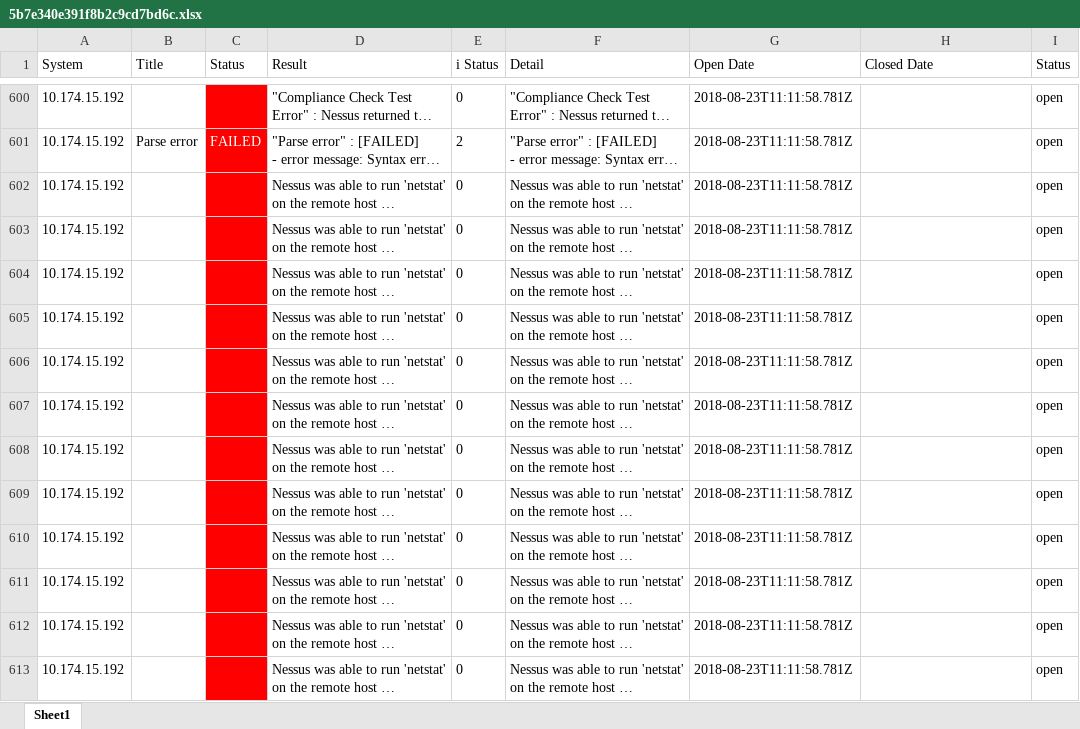
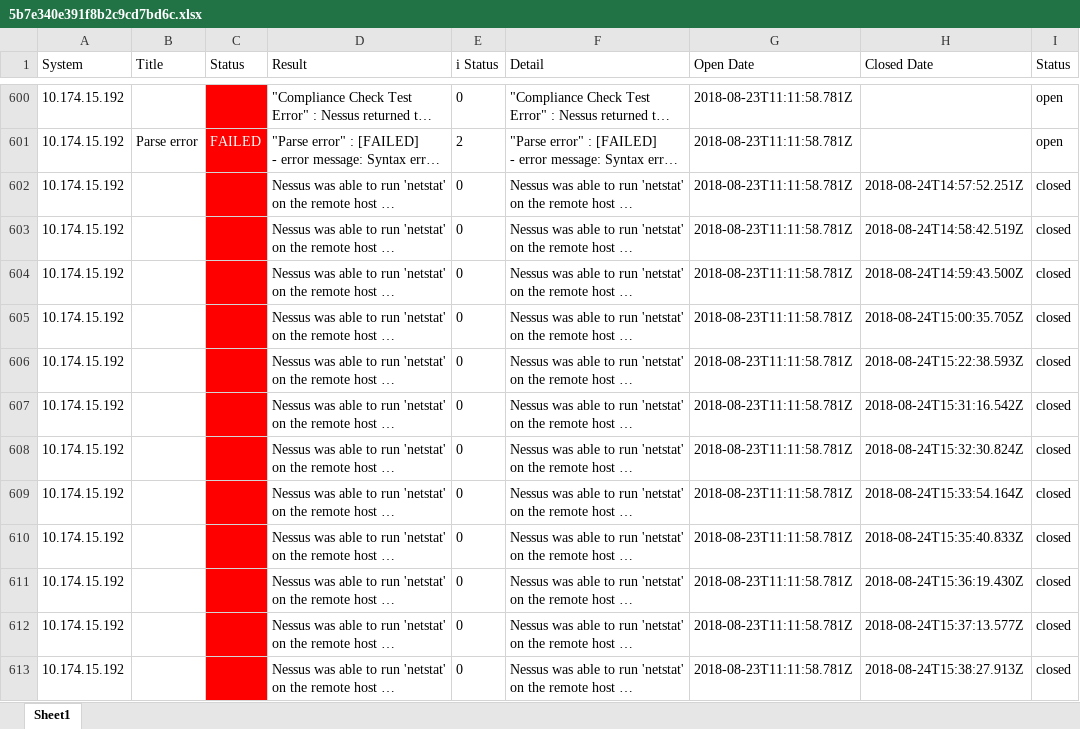
Before and after one commit to ilham31/ParsingXML, an Excel workbook: data/csv/5b7e340e391f8b2c9cd7bd6c.xlsx, sheet Sheet1, drawn as a sheet; only a part is shown, gaps mark what is left out; long unchanged cells end in …; values as stored, in another font and other column widths than the file's, no borders; the diff covers the shown part only; the diff names each change by its address in the sheet, - before the commit and + after, or states it on an @@ line.

```diff
--- a/data/csv/5b7e340e391f8b2c9cd7bd6c.xlsx (sheet Sheet1)
+++ b/data/csv/5b7e340e391f8b2c9cd7bd6c.xlsx (sheet Sheet1)
-H602 (Closed Date): (empty)
+H602 (Closed Date): 2018-08-24T14:57:52.251Z
-I602:I613 (Status): open
+I602:I613 (Status): closed
-H603 (Closed Date): (empty)
+H603 (Closed Date): 2018-08-24T14:58:42.519Z
-H604 (Closed Date): (empty)
+H604 (Closed Date): 2018-08-24T14:59:43.500Z
-H605 (Closed Date): (empty)
+H605 (Closed Date): 2018-08-24T15:00:35.705Z
-H606 (Closed Date): (empty)
+H606 (Closed Date): 2018-08-24T15:22:38.593Z
-H607 (Closed Date): (empty)
+H607 (Closed Date): 2018-08-24T15:31:16.542Z
-H608 (Closed Date): (empty)
+H608 (Closed Date): 2018-08-24T15:32:30.824Z
-H609 (Closed Date): (empty)
+H609 (Closed Date): 2018-08-24T15:33:54.164Z
-H610 (Closed Date): (empty)
+H610 (Closed Date): 2018-08-24T15:35:40.833Z
-H611 (Closed Date): (empty)
+H611 (Closed Date): 2018-08-24T15:36:19.430Z
-H612 (Closed Date): (empty)
+H612 (Closed Date): 2018-08-24T15:37:13.577Z
-H613 (Closed Date): (empty)
+H613 (Closed Date): 2018-08-24T15:38:27.913Z
```
Also changed, not shown: 128 edited cells elsewhere in this sheet, 5 other files.
